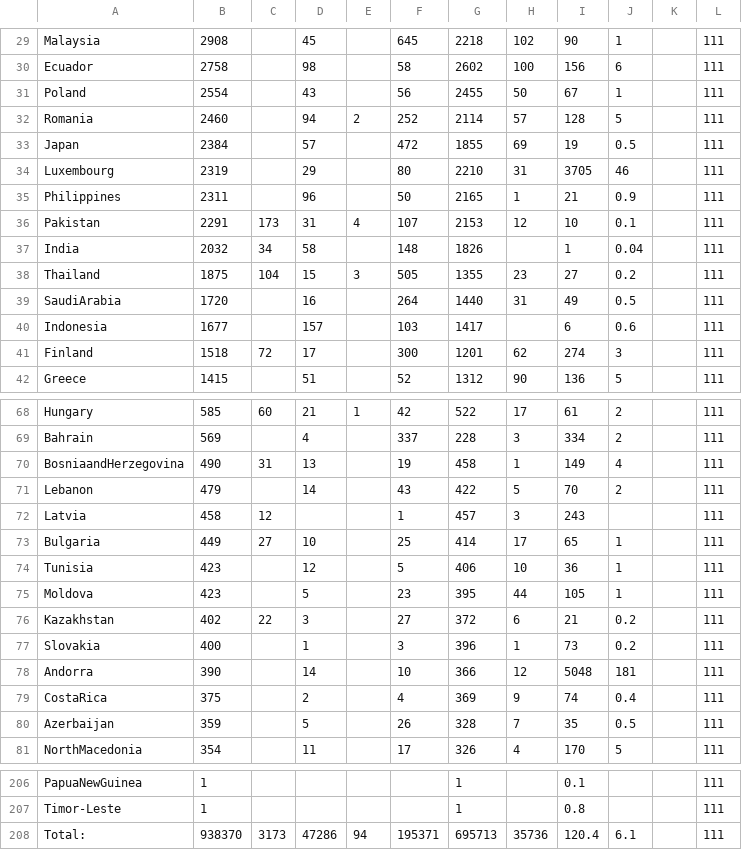
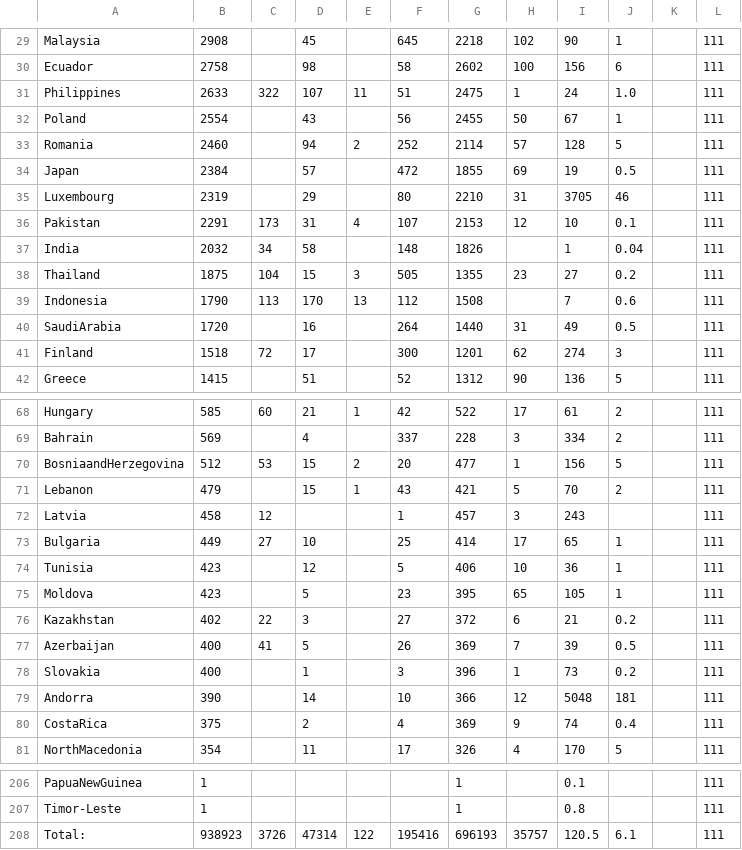
Before and after one commit to hemantaduwarah1/data, a CSV file: data.csv, drawn as a sheet; only a part is shown, gaps mark what is left out; the diff covers the shown part only.

Commit message:
update

```diff
--- a/data.csv
+++ b/data.csv
@@ -30,2 +30,3 @@ Malaysia,2908,,45,,645,2218,102,90,1,,111
 Ecuador,2758,,98,,58,2602,100,156,6,,111
+Philippines,2633,322,107,11,51,2475,1,24,1.0,,111
 Poland,2554,,43,,56,2455,50,67,1,,111
@@ -34,3 +35,2 @@ Japan,2384,,57,,472,1855,69,19,0.5,,111
 Luxembourg,2319,,29,,80,2210,31,3705,46,,111
-Philippines,2311,,96,,50,2165,1,21,0.9,,111
 Pakistan,2291,173,31,4,107,2153,12,10,0.1,,111
@@ -38,4 +38,4 @@ India,2032,34,58,,148,1826,,1,0.04,,111
 Thailand,1875,104,15,3,505,1355,23,27,0.2,,111
+Indonesia,1790,113,170,13,112,1508,,7,0.6,,111
 SaudiArabia,1720,,16,,264,1440,31,49,0.5,,111
-Indonesia,1677,,157,,103,1417,,6,0.6,,111
 Finland,1518,72,17,,300,1201,62,274,3,,111
@@ -69,4 +69,4 @@ Hungary,585,60,21,1,42,522,17,61,2,,111
 Bahrain,569,,4,,337,228,3,334,2,,111
-BosniaandHerzegovina,490,31,13,,19,458,1,149,4,,111
-Lebanon,479,,14,,43,422,5,70,2,,111
+BosniaandHerzegovina,512,53,15,2,20,477,1,156,5,,111
+Lebanon,479,,15,1,43,421,5,70,2,,111
 Latvia,458,12,,,1,457,3,243,,,111
@@ -74,4 +74,5 @@ Bulgaria,449,27,10,,25,414,17,65,1,,111
 Tunisia,423,,12,,5,406,10,36,1,,111
-Moldova,423,,5,,23,395,44,105,1,,111
+Moldova,423,,5,,23,395,65,105,1,,111
 Kazakhstan,402,22,3,,27,372,6,21,0.2,,111
+Azerbaijan,400,41,5,,26,369,7,39,0.5,,111
 Slovakia,400,,1,,3,396,1,73,0.2,,111
@@ -79,3 +80,2 @@ Andorra,390,,14,,10,366,12,5048,181,,111
 CostaRica,375,,2,,4,369,9,74,0.4,,111
-Azerbaijan,359,,5,,26,328,7,35,0.5,,111
 NorthMacedonia,354,,11,,17,326,4,170,5,,111
@@ -207,2 +207,2 @@ PapuaNewGuinea,1,,,,,1,,0.1,,,111
 Timor-Leste,1,,,,,1,,0.8,,,111
-Total:,938370,3173,47286,94,195371,695713,35736,120.4,6.1,,111
+Total:,938923,3726,47314,122,195416,696193,35757,120.5,6.1,,111
```
Also changed, not shown: 1 added row, 1 removed row and 10 edited cells elsewhere in this file.
